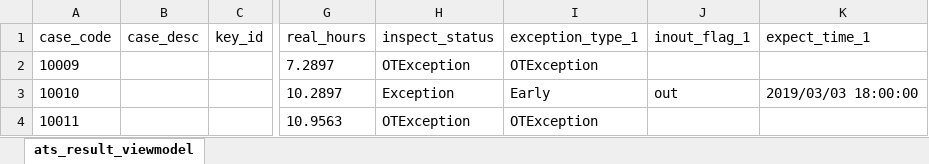
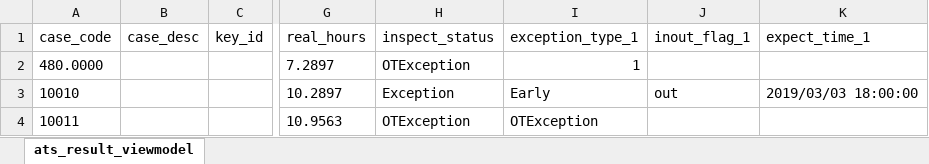
Before and after one commit to gauge2009/golang6_2_1_process_thread, an Excel workbook: 多进程编程/inspect_data.expect.xlsx, sheet ats_result_viewmodel, drawn as a sheet; only a part is shown, gaps mark what is left out; values as stored, in another font and other column widths than the file's, no borders; the diff names each change by its address in the sheet, - before the commit and + after, or states it on an @@ line.

```diff
--- a/多进程编程/inspect_data.expect.xlsx (sheet ats_result_viewmodel)
+++ b/多进程编程/inspect_data.expect.xlsx (sheet ats_result_viewmodel)
-A2 (case_code): 10009
+A2 (case_code): 480.0000
-I2 (exception_type_1): OTException
+I2 (exception_type_1): 1
```
Also changed, not shown: 多进程编程/inspect_data.xlsx, 7 other files.
